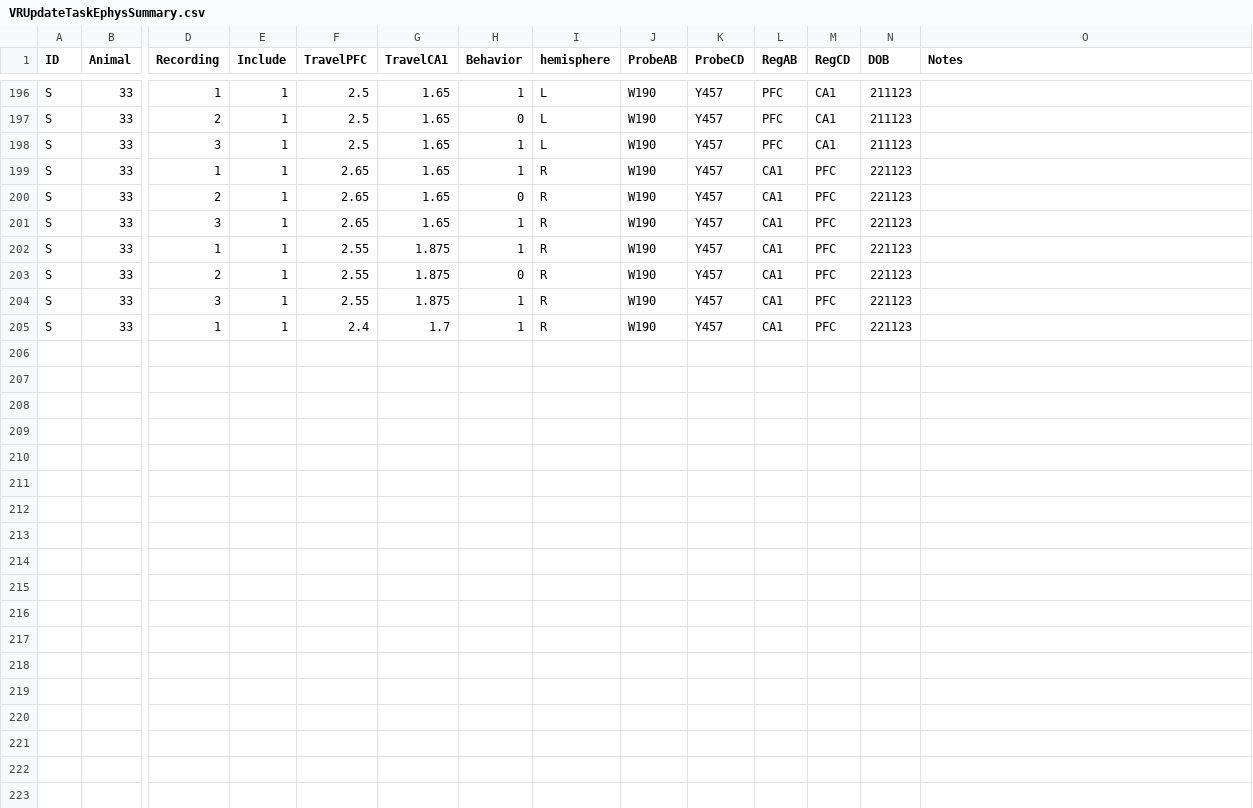
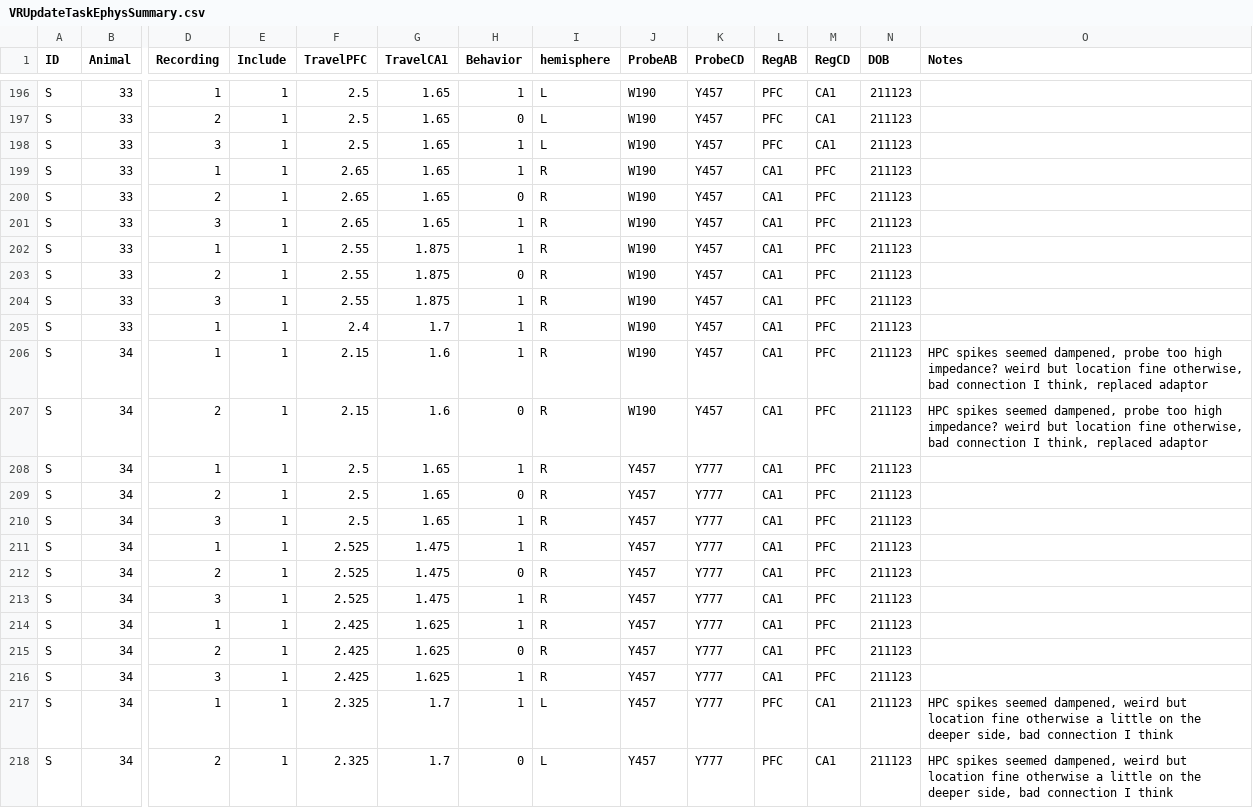
Before and after one commit to stephprince/update-project, a CSV file: docs/metadata-summaries/VRUpdateTaskEphysSummary.csv, drawn as a sheet; only a part is shown, gaps mark what is left out; rows hold the shown columns only; the diff names each change by its address in the sheet, - before the commit and + after, or states it on an @@ line.

```diff
--- a/docs/metadata-summaries/VRUpdateTaskEphysSummary.csv
+++ b/docs/metadata-summaries/VRUpdateTaskEphysSummary.csv
-N199:N205 (DOB): 221123
+N199:N205 (DOB): 211123
+row 206: S | 34 | 1 | 1 | 2.15 | 1.6 | 1 | R | W190 | Y457 | CA1 | PFC | 211123 | HPC spikes seemed dampened, probe too high impedance? weird but location fine otherwise, bad connection I think, replaced adaptor
+row 207: S | 34 | 2 | 1 | 2.15 | 1.6 | 0 | R | W190 | Y457 | CA1 | PFC | 211123 | HPC spikes seemed dampened, probe too high impedance? weird but location fine otherwise, bad connection I think, replaced adaptor
+row 208: S | 34 | 1 | 1 | 2.5 | 1.65 | 1 | R | Y457 | Y777 | CA1 | PFC | 211123
+row 209: S | 34 | 2 | 1 | 2.5 | 1.65 | 0 | R | Y457 | Y777 | CA1 | PFC | 211123
+row 210: S | 34 | 3 | 1 | 2.5 | 1.65 | 1 | R | Y457 | Y777 | CA1 | PFC | 211123
+row 211: S | 34 | 1 | 1 | 2.525 | 1.475 | 1 | R | Y457 | Y777 | CA1 | PFC | 211123
+row 212: S | 34 | 2 | 1 | 2.525 | 1.475 | 0 | R | Y457 | Y777 | CA1 | PFC | 211123
+row 213: S | 34 | 3 | 1 | 2.525 | 1.475 | 1 | R | Y457 | Y777 | CA1 | PFC | 211123
+row 214: S | 34 | 1 | 1 | 2.425 | 1.625 | 1 | R | Y457 | Y777 | CA1 | PFC | 211123
+row 215: S | 34 | 2 | 1 | 2.425 | 1.625 | 0 | R | Y457 | Y777 | CA1 | PFC | 211123
+row 216: S | 34 | 3 | 1 | 2.425 | 1.625 | 1 | R | Y457 | Y777 | CA1 | PFC | 211123
+row 217: S | 34 | 1 | 1 | 2.325 | 1.7 | 1 | L | Y457 | Y777 | PFC | CA1 | 211123 | HPC spikes seemed dampened, weird but location fine otherwise a little on the deeper side, bad connection I think
+row 218: S | 34 | 2 | 1 | 2.325 | 1.7 | 0 | L | Y457 | Y777 | PFC | CA1 | 211123 | HPC spikes seemed dampened, weird but location fine otherwise a little on the deeper side, bad connection I think
```
Also changed, not shown: 2 other files.
